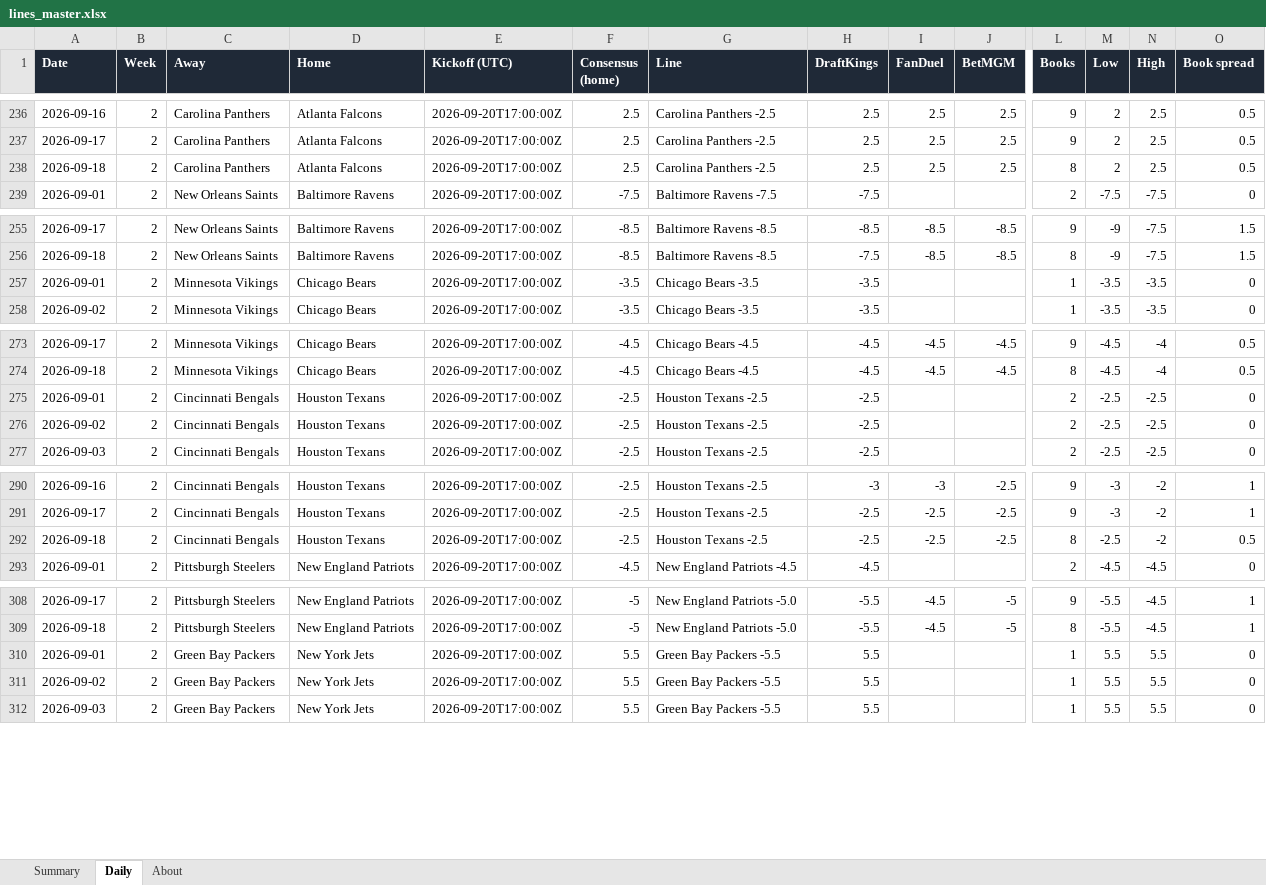
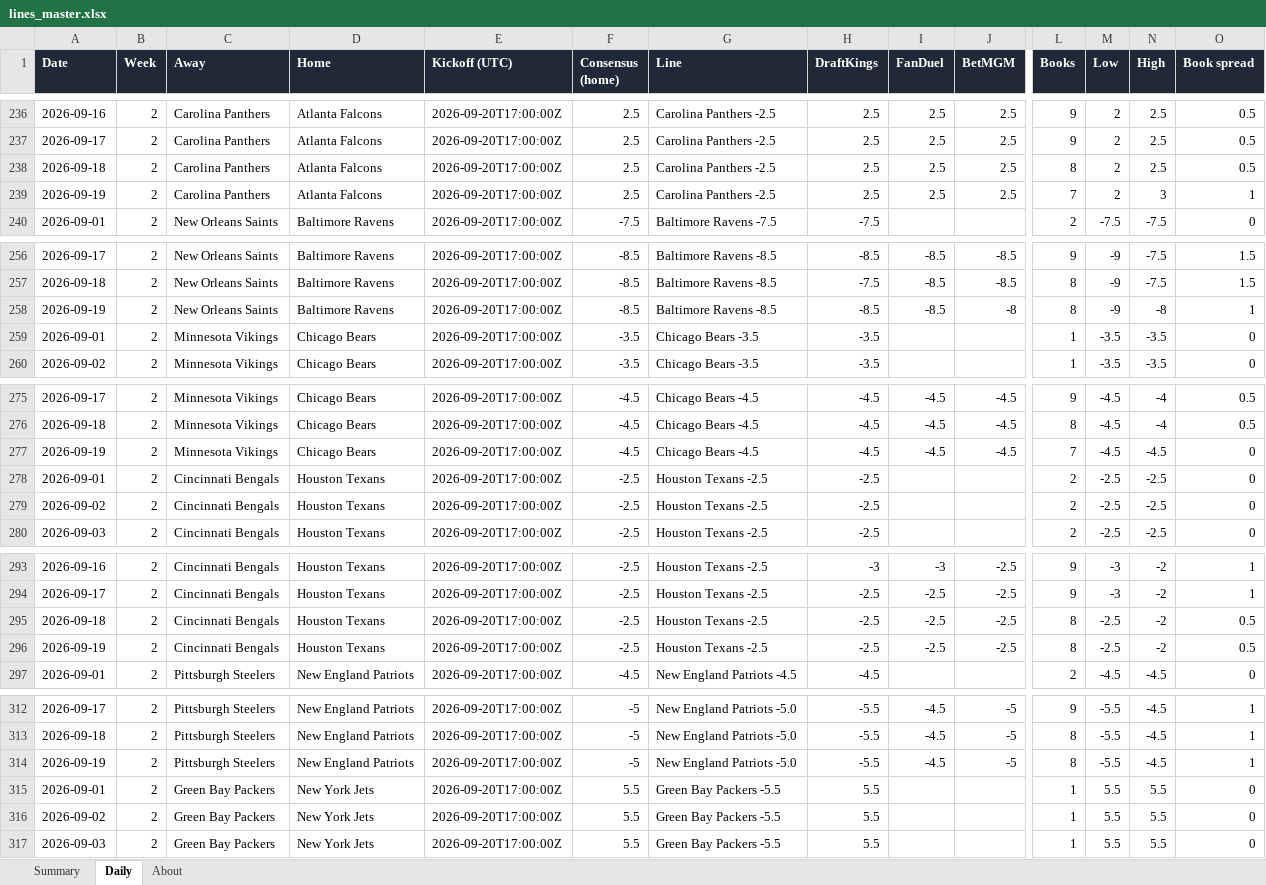
Before and after one commit to G4-Admin/nfl-line-tracker, an Excel workbook: data/lines_master.xlsx, sheet Daily, drawn as a sheet; only a part is shown, gaps mark what is left out; values as stored, in another font and other column widths than the file's, no borders; rows hold the shown columns only; the diff covers the shown part only; the diff names each change by its address in the sheet, - before the commit and + after, or states it on an @@ line.

```diff
--- a/data/lines_master.xlsx (sheet Daily)
+++ b/data/lines_master.xlsx (sheet Daily)
+row 239: 2026-09-19 | 2 | Carolina Panthers | Atlanta Falcons | 2026-09-20T17:00:00Z | 2.5 | Carolina Panthers -2.5 | 2.5 | 2.5 | 2.5 | 7 | 2 | 3 | 1
+row 258: 2026-09-19 | 2 | New Orleans Saints | Baltimore Ravens | 2026-09-20T17:00:00Z | -8.5 | Baltimore Ravens -8.5 | -8.5 | -8.5 | -8 | 8 | -9 | -8 | 1
+row 277: 2026-09-19 | 2 | Minnesota Vikings | Chicago Bears | 2026-09-20T17:00:00Z | -4.5 | Chicago Bears -4.5 | -4.5 | -4.5 | -4.5 | 7 | -4.5 | -4.5 | 0
+row 296: 2026-09-19 | 2 | Cincinnati Bengals | Houston Texans | 2026-09-20T17:00:00Z | -2.5 | Houston Texans -2.5 | -2.5 | -2.5 | -2.5 | 8 | -2.5 | -2 | 0.5
+row 314: 2026-09-19 | 2 | Pittsburgh Steelers | New England Patriots | 2026-09-20T17:00:00Z | -5 | New England Patriots -5.0 | -5.5 | -4.5 | -5 | 8 | -5.5 | -4.5 | 1
```
Also changed, not shown: 24 added rows elsewhere in this sheet, sheet Summary, sheet About, 4 other files.
